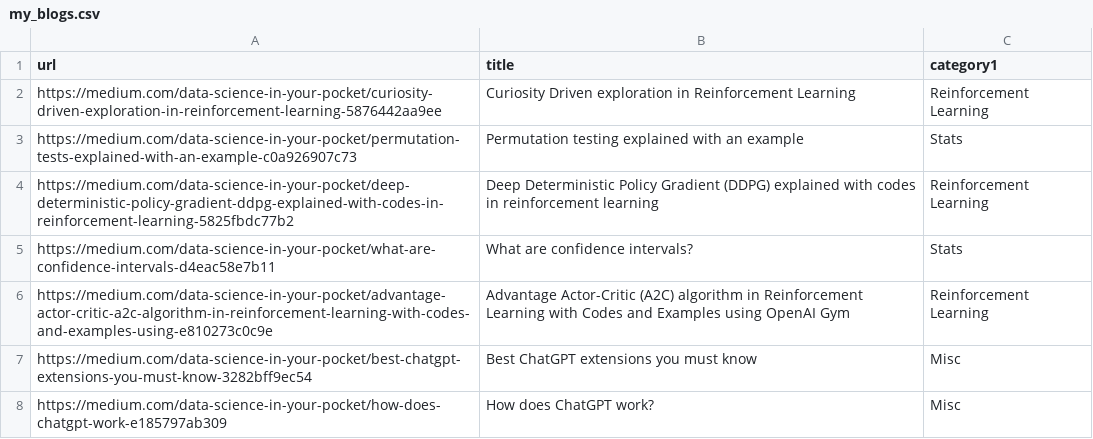
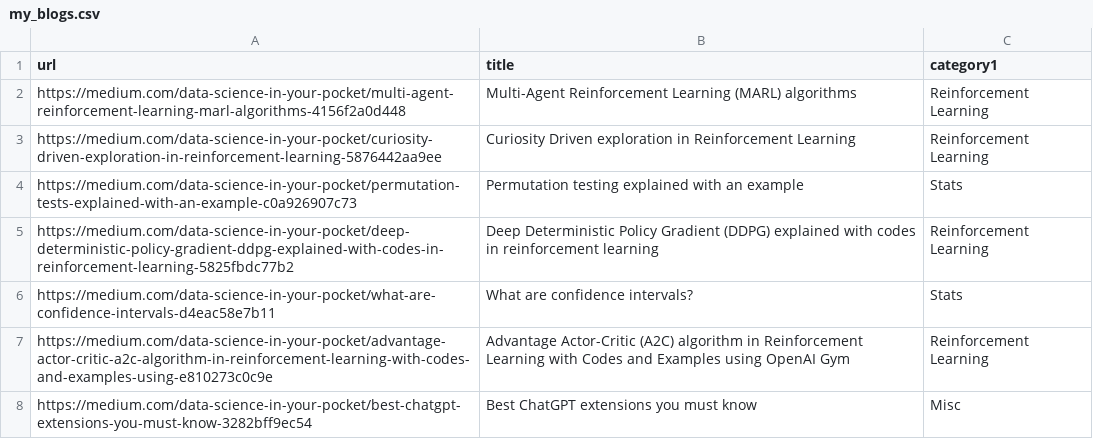
Before and after one commit to mehulgupta2016154/resume_builder, a CSV file: pdfs/my_blogs.csv, drawn as a sheet; only a part is shown; the shorter side is filled out with more unchanged rows.

Commit message:
Update my_blogs.csv

```diff
--- a/pdfs/my_blogs.csv
+++ b/pdfs/my_blogs.csv
@@ -1,2 +1,3 @@
 url,title,category1
+https://medium.com/data-science-in-your-pocket/multi-agent-reinforcement-learning-marl-algorithms-4156f2a0d448,Multi-Agent Reinforcement Learning (MARL) algorithms,Reinforcement Learning
 https://medium.com/data-science-in-your-pocket/curiosity-driven-exploration-in-reinforcement-learning-5876442aa9ee,Curiosity Driven exploration in Reinforcement Learning,Reinforcement Learning
```
